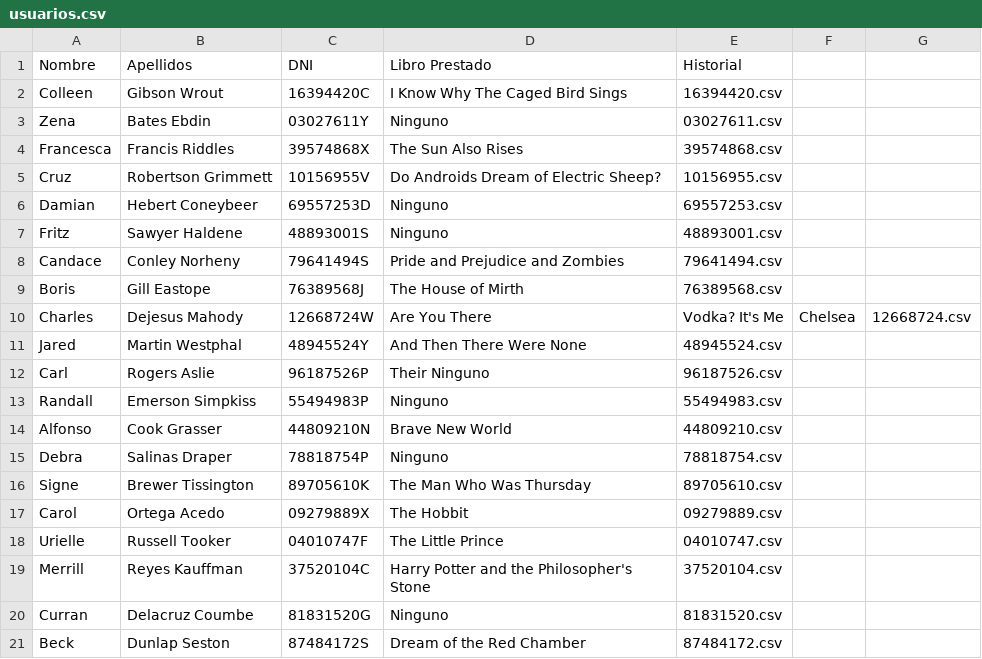
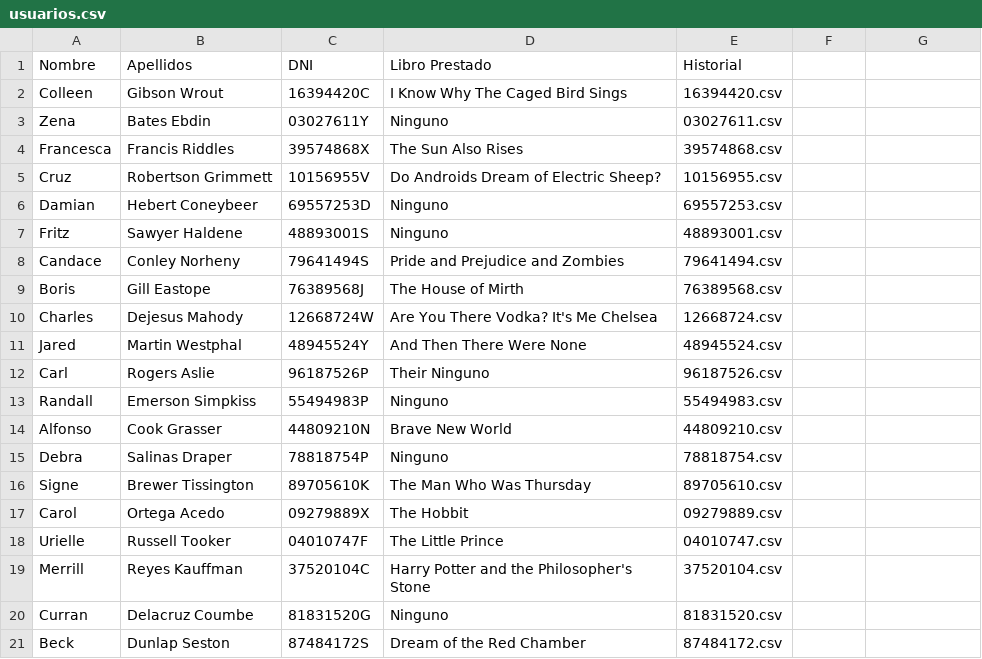
Before and after one commit to guti10x/Gestor-de-bibliotecas, a CSV file: biblioteca/csv/usuarios.csv, drawn as a sheet.

```diff
--- a/biblioteca/csv/usuarios.csv
+++ b/biblioteca/csv/usuarios.csv
@@ -9,3 +9,3 @@ Candace,Conley Norheny,79641494S,Pride and Prejudice and Zombies,79641494.csv
 Boris,Gill Eastope,76389568J,The House of Mirth,76389568.csv
-Charles,Dejesus Mahody,12668724W,Are You There, Vodka? It's Me, Chelsea,12668724.csv
+Charles,Dejesus Mahody,12668724W,Are You There Vodka? It's Me Chelsea,12668724.csv
 Jared,Martin Westphal,48945524Y,And Then There Were None,48945524.csv
```
Also changed, not shown: biblioteca/csv/libros.csv.
